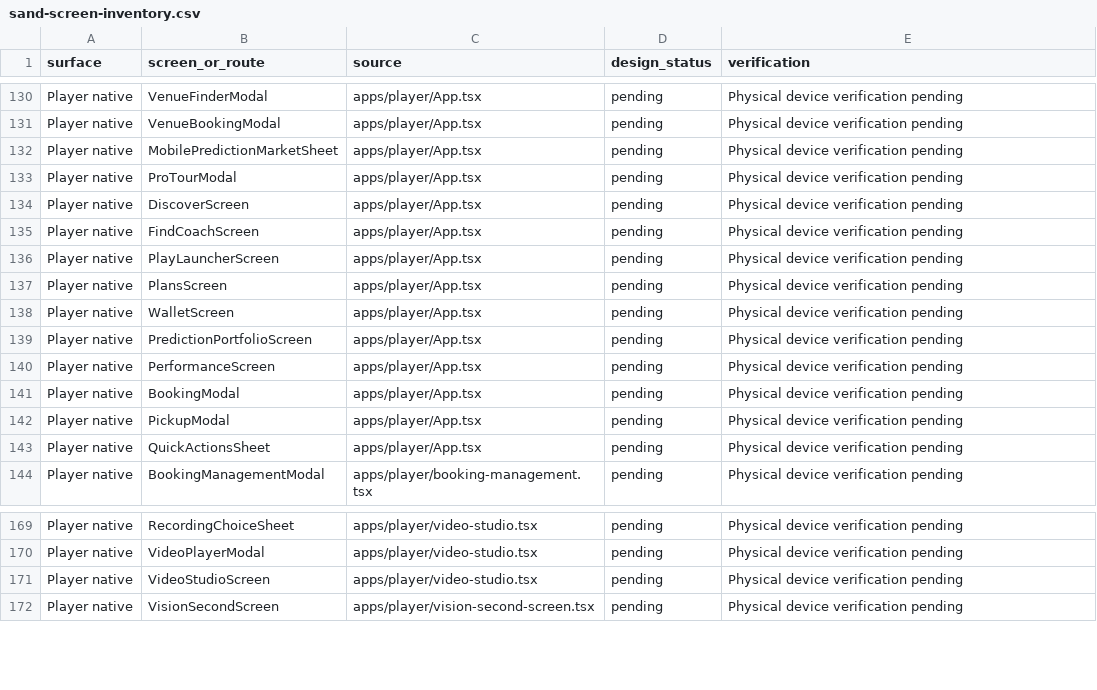
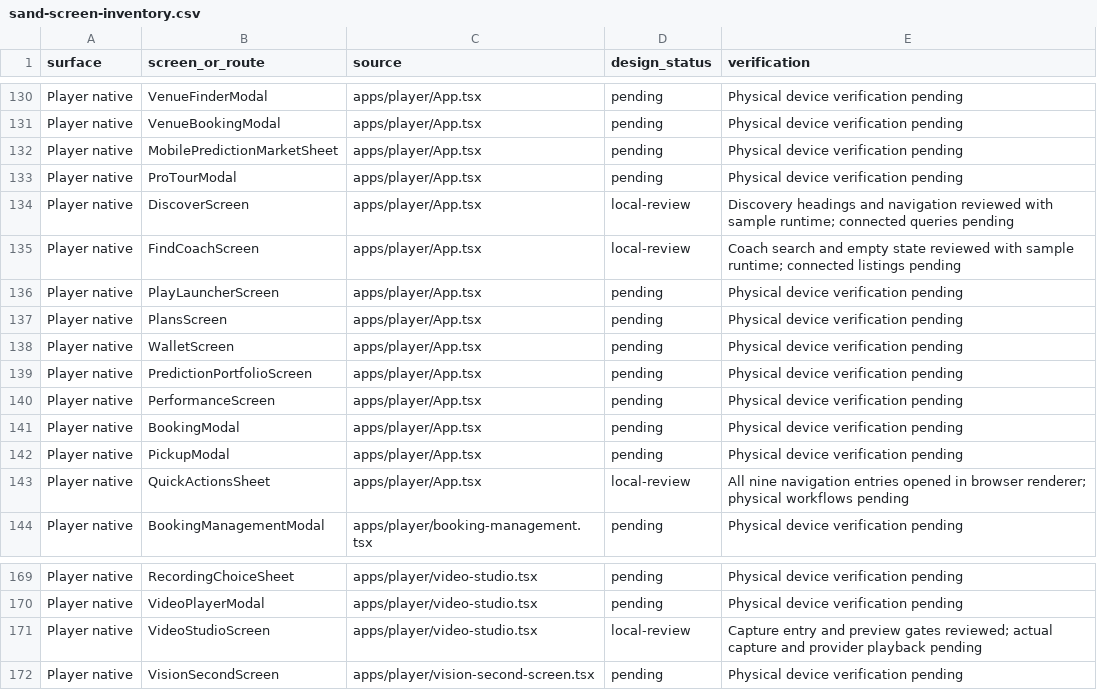
Before and after one commit to journeyrewardsjohn/duna, a CSV file: docs/design/sand-screen-inventory.csv, drawn as a sheet; only a part is shown, gaps mark what is left out.

Commit message:
Simplify Player capture and discovery surfaces

```diff
--- a/docs/design/sand-screen-inventory.csv
+++ b/docs/design/sand-screen-inventory.csv
@@ -133,4 +133,4 @@ Player native,MobilePredictionMarketSheet,apps/player/App.tsx,pending,Physical d
 Player native,ProTourModal,apps/player/App.tsx,pending,Physical device verification pending
-Player native,DiscoverScreen,apps/player/App.tsx,pending,Physical device verification pending
-Player native,FindCoachScreen,apps/player/App.tsx,pending,Physical device verification pending
+Player native,DiscoverScreen,apps/player/App.tsx,local-review,Discovery headings and navigation reviewed with sample runtime; connected queries pending
+Player native,FindCoachScreen,apps/player/App.tsx,local-review,Coach search and empty state reviewed with sample runtime; connected listings pending
 Player native,PlayLauncherScreen,apps/player/App.tsx,pending,Physical device verification pending
@@ -142,3 +142,3 @@ Player native,BookingModal,apps/player/App.tsx,pending,Physical device verificat
 Player native,PickupModal,apps/player/App.tsx,pending,Physical device verification pending
-Player native,QuickActionsSheet,apps/player/App.tsx,pending,Physical device verification pending
+Player native,QuickActionsSheet,apps/player/App.tsx,local-review,All nine navigation entries opened in browser renderer; physical workflows pending
 Player native,BookingManagementModal,apps/player/booking-management.tsx,pending,Physical device verification pending
@@ -170,3 +170,3 @@ Player native,RecordingChoiceSheet,apps/player/video-studio.tsx,pending,Physical
 Player native,VideoPlayerModal,apps/player/video-studio.tsx,pending,Physical device verification pending
-Player native,VideoStudioScreen,apps/player/video-studio.tsx,pending,Physical device verification pending
+Player native,VideoStudioScreen,apps/player/video-studio.tsx,local-review,Capture entry and preview gates reviewed; actual capture and provider playback pending
 Player native,VisionSecondScreen,apps/player/vision-second-screen.tsx,pending,Physical device verification pending
```
Also changed, not shown: 3 other files.
